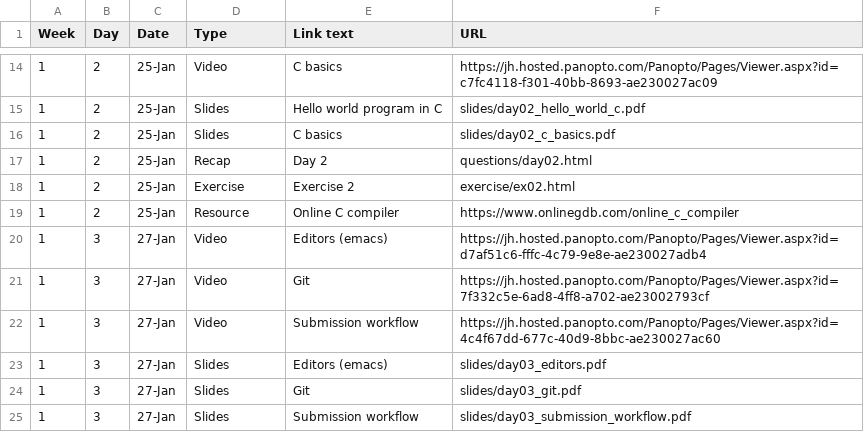
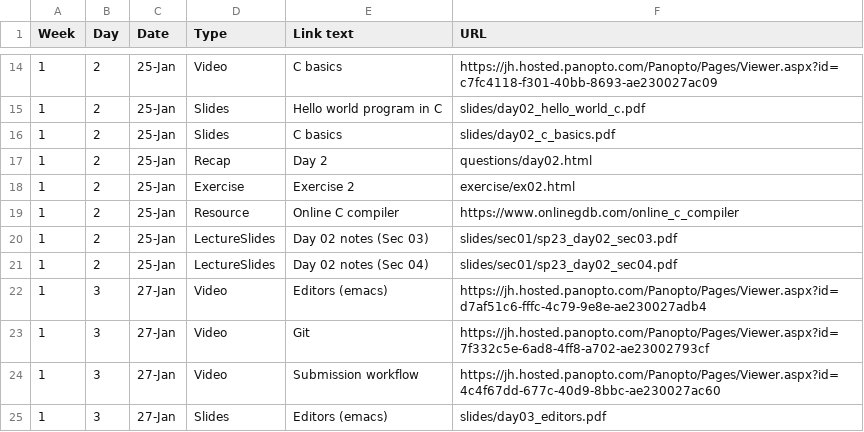
Before and after one commit to vivek-booshan/cs220-sp23, a CSV file: material.csv, drawn as a sheet; only a part is shown, gaps mark what is left out; the shorter side is filled out with more unchanged rows; the diff names each change by its address in the sheet, - before the commit and + after, or states it on an @@ line.

Commit message:
day 2 notes for sec 03/04 (initial)

```diff
--- a/material.csv
+++ b/material.csv
+row 20: 1 | 2 | 25-Jan | LectureSlides | Day 02 notes (Sec 03) | slides/sec01/sp23_day02_sec03.pdf
+row 21: 1 | 2 | 25-Jan | LectureSlides | Day 02 notes (Sec 04) | slides/sec01/sp23_day02_sec04.pdf
```
Also changed, not shown: 3 other files.
